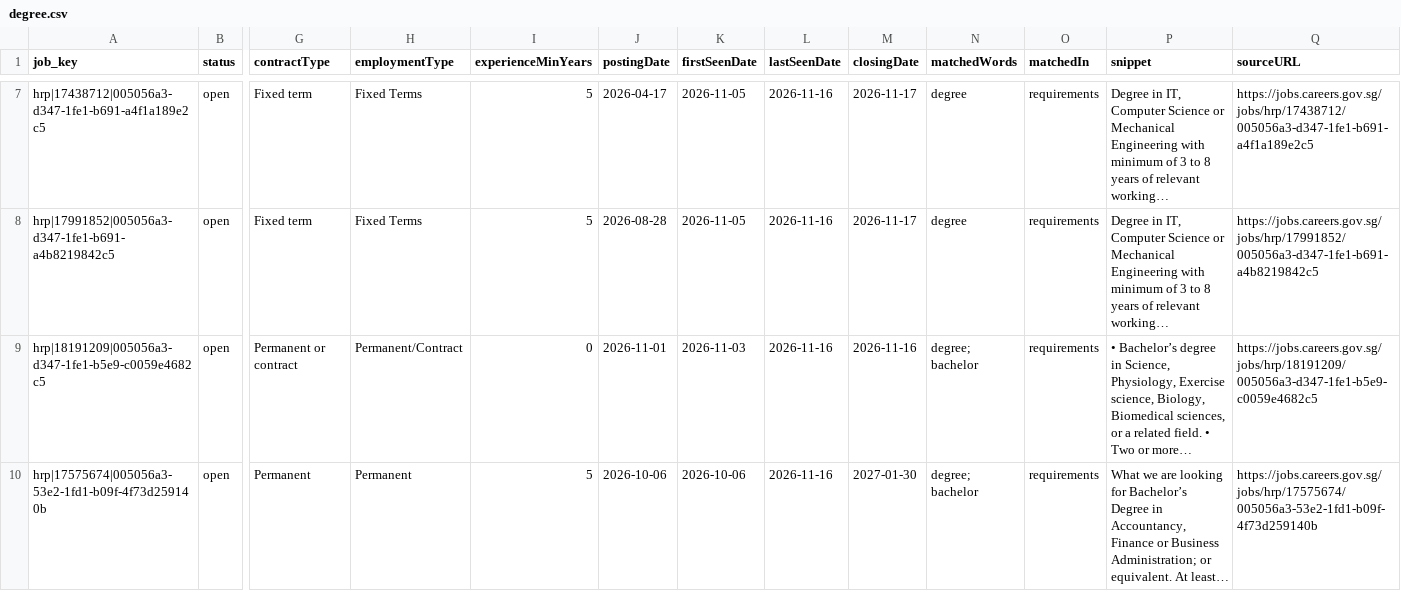
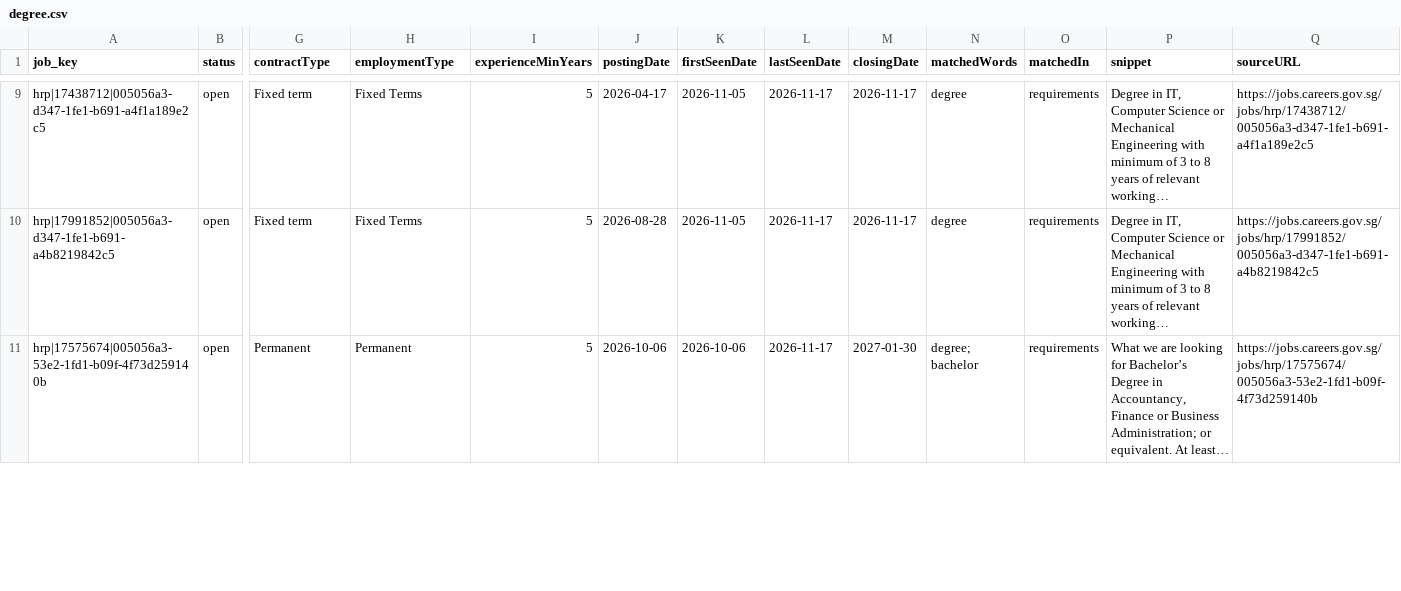
Before and after one commit to GPFO-WPD/CareersGov-ProcurementDashboard, a CSV file: docs/data/keywords/degree.csv, drawn as a sheet; only a part is shown, gaps mark what is left out; long unchanged cells end in …; removed rows and columns are numbered as before the commit, all else as after; rows hold the shown columns only; the diff covers the shown part only; the diff names each change by its address in the sheet, - before the commit and + after, or states it on an @@ line.

```diff
--- a/docs/data/keywords/degree.csv
+++ b/docs/data/keywords/degree.csv
-L9:L10 (lastSeenDate): 2026-11-16
+L9:L10 (lastSeenDate): 2026-11-17
-row 9: hrp|18191209|005056a3-d347-1fe1-b5e9-c0059e4682c5 | open | Permanent or contract | Permanent/Contract | 0 | 2026-11-01 | 2026-11-03 | 2026-11-16 | 2026-11-16 | degree; bachelor | requirements | • Bachelor’s degree in Science, Physiology, Exercise science, Biology, Biomedical sciences, or a related field. • Two or more… | https://jobs.careers.gov.sg/jobs/hrp/18191209/005056a3-d347-1fe1-b5e9-c0059e4682c5
-L11 (lastSeenDate): 2026-11-16
+L11 (lastSeenDate): 2026-11-17
```
Also changed, not shown: 3 added rows and 6 edited cells elsewhere in this file, docs/data/experience/3-4-years.csv, docs/data/experience/8-plus-years.csv, 30 other files.
